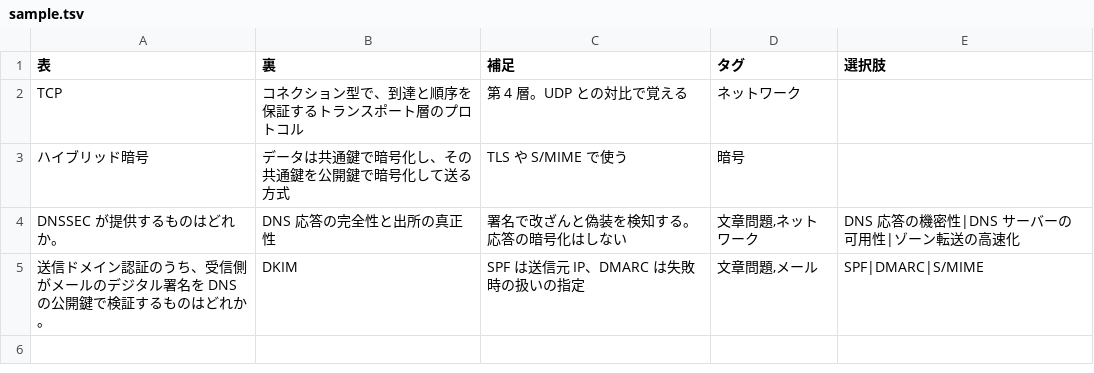
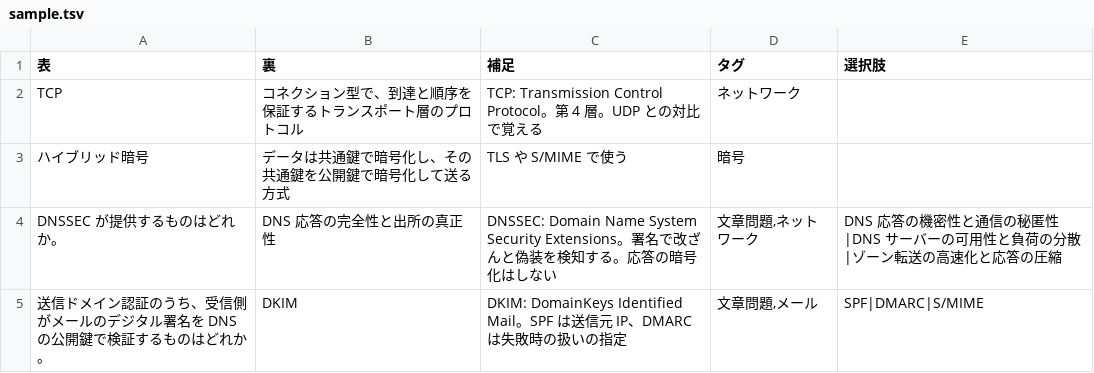
Before and after one commit to yuu0706/flashcards, a TSV file: public/help/sample.tsv, drawn as a sheet.

```diff
--- a/public/help/sample.tsv
+++ b/public/help/sample.tsv
@@ -1,5 +1,5 @@
 表	裏	補足	タグ	選択肢
-TCP	コネクション型で、到達と順序を保証するトランスポート層のプロトコル	第 4 層。UDP との対比で覚える	ネットワーク	
+TCP	コネクション型で、到達と順序を保証するトランスポート層のプロトコル	TCP: Transmission Control Protocol。第 4 層。UDP との対比で覚える	ネットワーク	
 ハイブリッド暗号	データは共通鍵で暗号化し、その共通鍵を公開鍵で暗号化して送る方式	TLS や S/MIME で使う	暗号	
-DNSSEC が提供するものはどれか。	DNS 応答の完全性と出所の真正性	署名で改ざんと偽装を検知する。応答の暗号化はしない	文章問題,ネットワーク	DNS 応答の機密性|DNS サーバーの可用性|ゾーン転送の高速化
-送信ドメイン認証のうち、受信側がメールのデジタル署名を DNS の公開鍵で検証するものはどれか。	DKIM	SPF は送信元 IP、DMARC は失敗時の扱いの指定	文章問題,メール	SPF|DMARC|S/MIME
+DNSSEC が提供するものはどれか。	DNS 応答の完全性と出所の真正性	DNSSEC: Domain Name System Security Extensions。署名で改ざんと偽装を検知する。応答の暗号化はしない	文章問題,ネットワーク	DNS 応答の機密性と通信の秘匿性|DNS サーバーの可用性と負荷の分散|ゾーン転送の高速化と応答の圧縮
+送信ドメイン認証のうち、受信側がメールのデジタル署名を DNS の公開鍵で検証するものはどれか。	DKIM	DKIM: DomainKeys Identified Mail。SPF は送信元 IP、DMARC は失敗時の扱いの指定	文章問題,メール	SPF|DMARC|S/MIME
```
Also changed, not shown: 10 other files.
